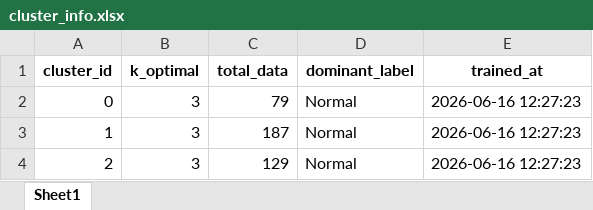
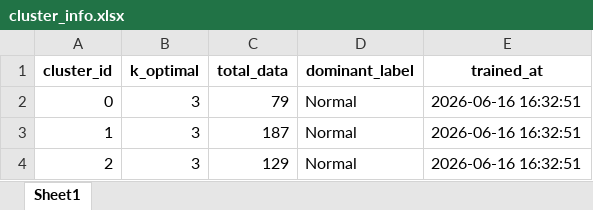
Before and after one commit to nurwahyuam/Sistem-Prediksi-Alkohol-Pada-Siswa, an Excel workbook: datasets/cluster_info.xlsx, sheet Sheet1, drawn as a sheet; values as stored, in another font and other column widths than the file's, no borders; the diff names each change by its address in the sheet, - before the commit and + after, or states it on an @@ line.

```diff
--- a/datasets/cluster_info.xlsx (sheet Sheet1)
+++ b/datasets/cluster_info.xlsx (sheet Sheet1)
-E2:E4 (trained_at): 2026-06-16 12:27:23
+E2:E4 (trained_at): 2026-06-16 16:32:51
```
Also changed, not shown: datasets/case_base.xlsx, datasets/dataset_preprocessed.xlsx, 8 other files.
